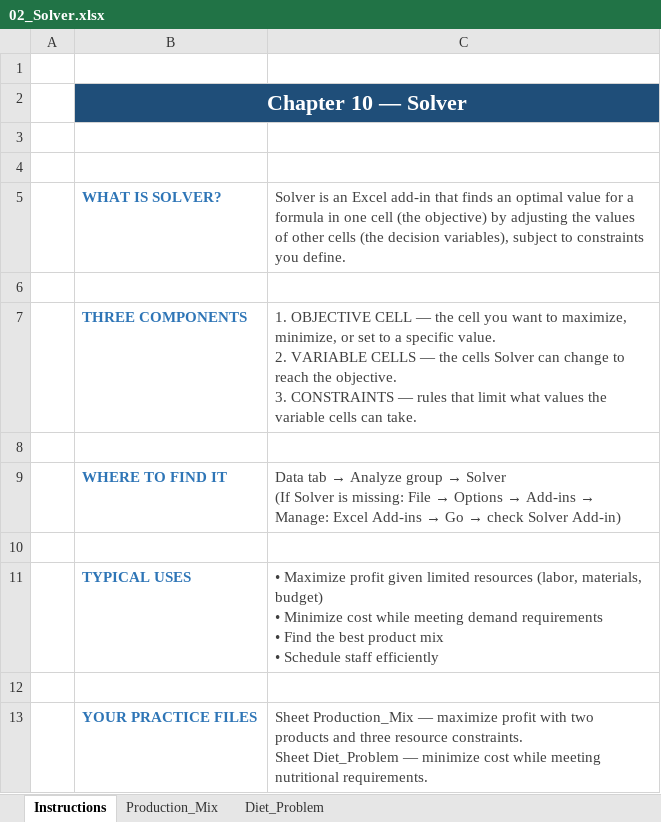
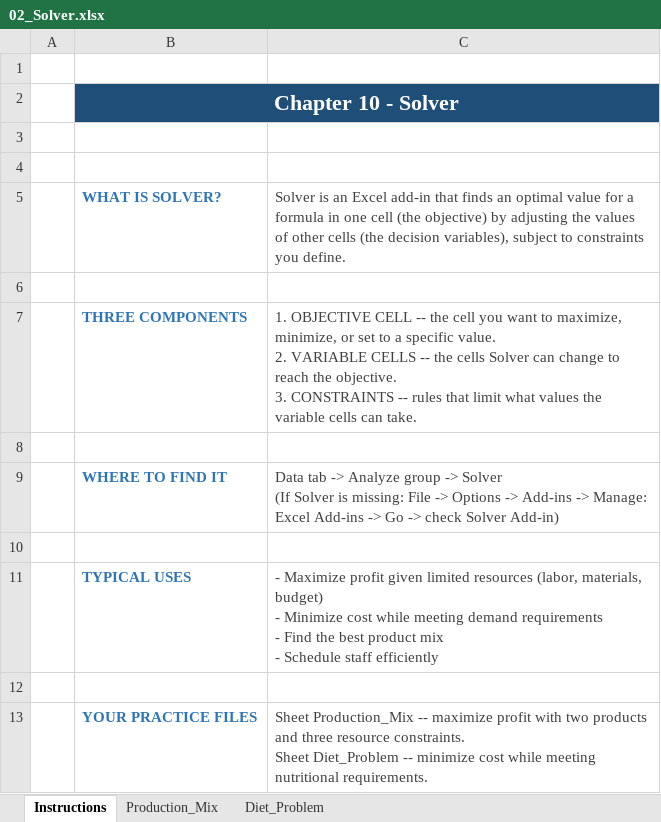
Before and after one commit to jjasser87/dtaexcel, an Excel workbook: rFLA300/chapter-10/02_Solver.xlsx, sheet Instructions, drawn as a sheet; values as stored, in another font and other column widths than the file's, no borders; ↵ is a line break in a cell; the diff names each change by its address in the sheet, - before the commit and + after, or states it on an @@ line.

Commit message:
Fix 02_Solver.xlsx: remove invalid formula string and Unicode from IF formulas

```diff
--- a/rFLA300/chapter-10/02_Solver.xlsx (sheet Instructions)
+++ b/rFLA300/chapter-10/02_Solver.xlsx (sheet Instructions)
-B2: Chapter 10 — Solver
+B2: Chapter 10 - Solver
-C7: …OBJECTIVE CELL — the cell you want to maximize, minimize, or set to a specific value. ↵ 2. VARIABLE CELLS — the cells Solver can change to reach the objective. ↵ 3. CONSTRAINTS — rules that…
+C7: …OBJECTIVE CELL -- the cell you want to maximize, minimize, or set to a specific value. ↵ 2. VARIABLE CELLS -- the cells Solver can change to reach the objective. ↵ 3. CONSTRAINTS -- rules that…
@@ C9: Data tab → Analyze group → Solver ↵ (If Solver is missing: File → Options → Add-ins → Manage: Excel Add-ins → Go → check Solver… → Data tab -> Analyze group -> Solver ↵ (If Solver is missing: File -> Options -> Add-ins -> Manage: Excel Add-ins -> Go -> check Solver… @@
-C11: • Maximize profit given limited resources (labor, materials, budget) ↵ • Minimize cost while meeting demand requirements ↵ • Find the best product mix ↵ • Schedule staff…
+C11: - Maximize profit given limited resources (labor, materials, budget) ↵ - Minimize cost while meeting demand requirements ↵ - Find the best product mix ↵ - Schedule staff…
-C13: Sheet Production_Mix — maximize profit with two products and three resource constraints. ↵ Sheet Diet_Problem — minimize cost…
+C13: Sheet Production_Mix -- maximize profit with two products and three resource constraints. ↵ Sheet Diet_Problem -- minimize cost…
```
Also changed, not shown: sheet Production_Mix, sheet Diet_Problem.
